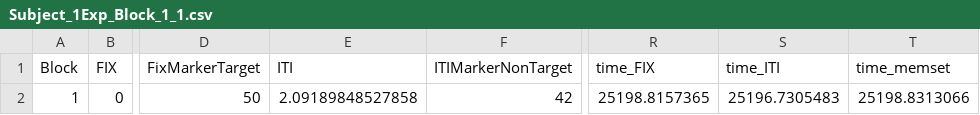
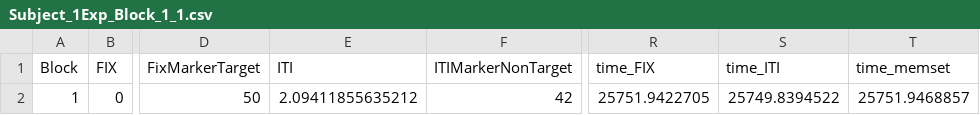
Before and after one commit to SLesche/oddball-task, a CSV file: data/Subject_1Exp_Block_1_1.csv, drawn as a sheet; only a part is shown, gaps mark what is left out; the diff names each change by its address in the sheet, - before the commit and + after, or states it on an @@ line.

```diff
--- a/data/Subject_1Exp_Block_1_1.csv
+++ b/data/Subject_1Exp_Block_1_1.csv
-E2 (ITI): 2.09189848527858
+E2 (ITI): 2.09411855635212
-R2 (time_FIX): 25198.8157365
+R2 (time_FIX): 25751.9422705
-S2 (time_ITI): 25196.7305483
+S2 (time_ITI): 25749.8394522
-T2 (time_memset): 25198.8313066
+T2 (time_memset): 25751.9468857
```
Also changed, not shown: 4 other files.
